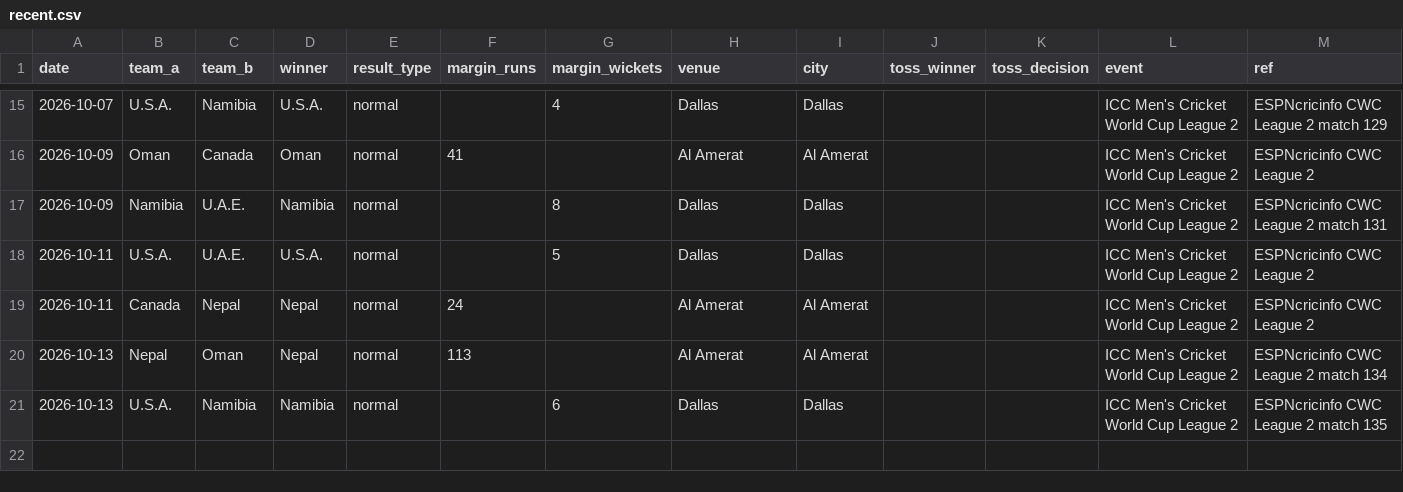
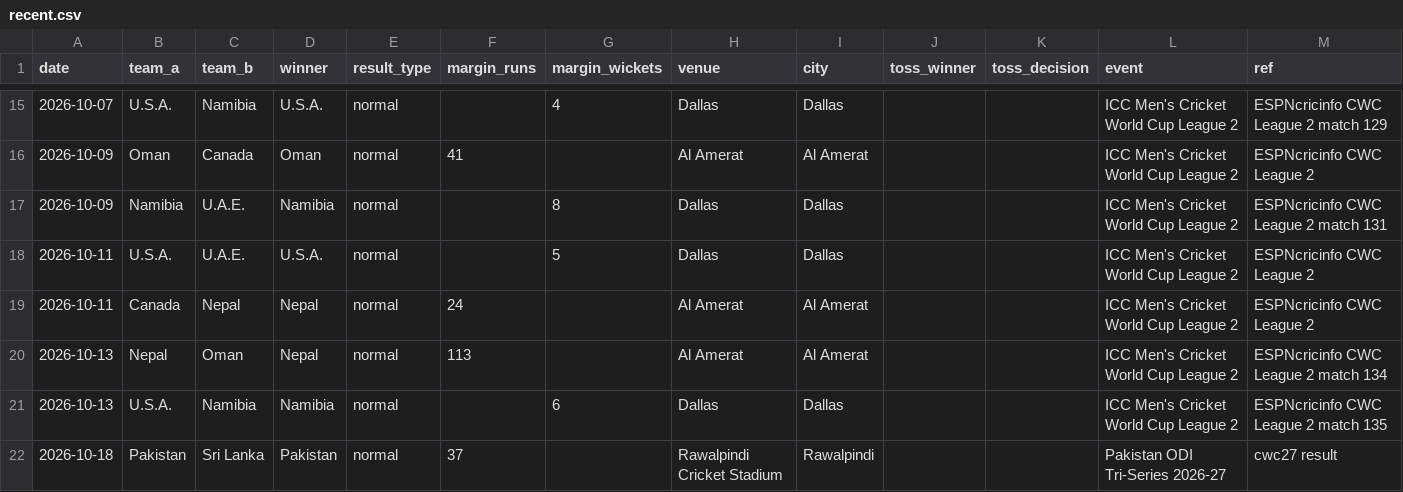
Before and after one commit to srivatsanj27/cricket-cwc27, a CSV file: data/manual/recent.csv, drawn as a sheet; only a part is shown, gaps mark what is left out; the diff names each change by its address in the sheet, - before the commit and + after, or states it on an @@ line.

Commit message:
data: Pak tri-series game 1

```diff
--- a/data/manual/recent.csv
+++ b/data/manual/recent.csv
+row 22: 2026-10-18 | Pakistan | Sri Lanka | Pakistan | normal | 37 |  | Rawalpindi Cricket Stadium | Rawalpindi |  |  | Pakistan ODI Tri-Series 2026-27 | cwc27 result
```
